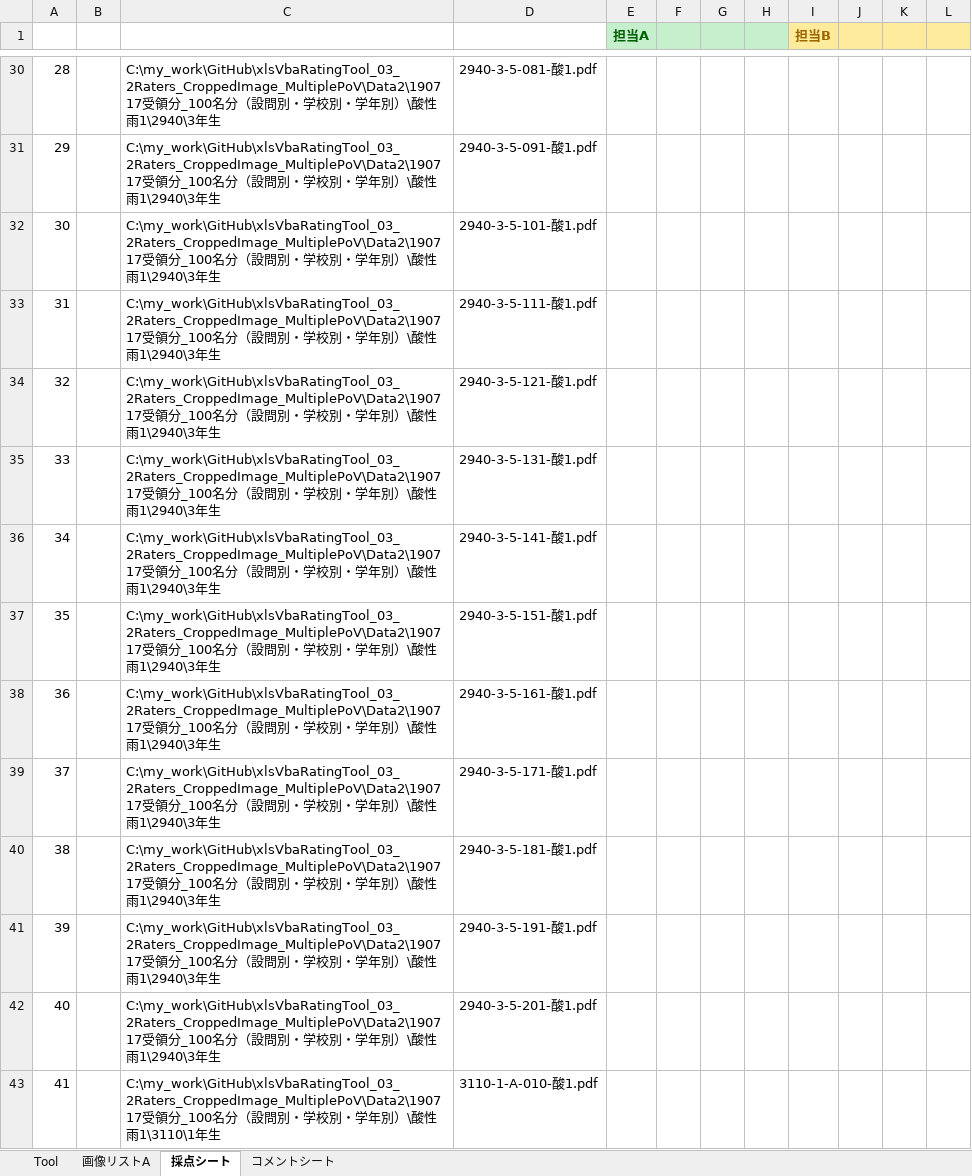
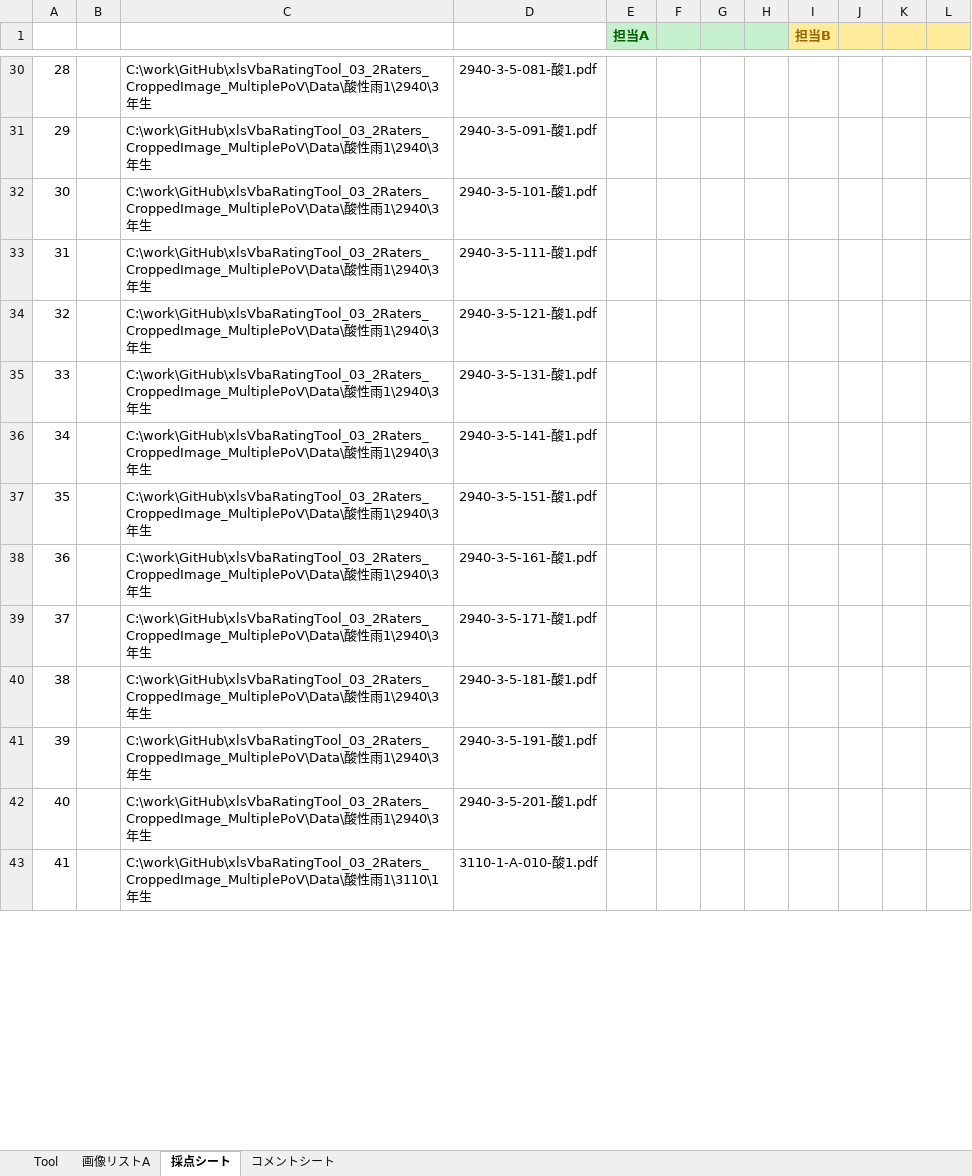
Before and after one commit to okagen/xlsVbaRatingTool_03_2Raters_CroppedImage_MultiplePoV, an Excel workbook: RatingTool.xlsm, sheet 採点シート, drawn as a sheet; only a part is shown, gaps mark what is left out; values as stored, in another font and other column widths than the file's, no borders; charts and pictures not drawn; the diff covers the shown part only; the diff names each change by its address in the sheet, - before the commit and + after, or states it on an @@ line.

```diff
--- a/RatingTool.xlsm (sheet 採点シート)
+++ b/RatingTool.xlsm (sheet 採点シート)
-C30:C42: C:\my_work\GitHub\xlsVbaRatingTool_03_2Raters_CroppedImage_MultiplePoV\Data2\190717受領分_100名分（設問別・学校別・学年別）\酸性…
+C30:C42: C:\work\GitHub\xlsVbaRatingTool_03_2Raters_CroppedImage_MultiplePoV\Data\酸性…
-C43: C:\my_work\GitHub\xlsVbaRatingTool_03_2Raters_CroppedImage_MultiplePoV\Data2\190717受領分_100名分（設問別・学校別・学年別）\酸性…
+C43: C:\work\GitHub\xlsVbaRatingTool_03_2Raters_CroppedImage_MultiplePoV\Data\酸性…
```
Also changed, not shown: 113 edited cells elsewhere in this sheet, sheet コメントシート, sheet Tool, charts or pictures.
